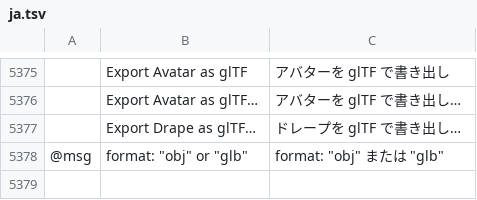
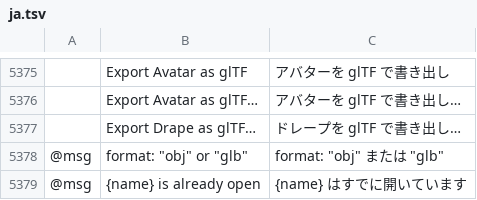
Before and after one commit to SiteSentrix/patternfoundry, a TSV file: crates/ui-egui/src/i18n/ja.tsv, drawn as a sheet; only a part is shown, gaps mark what is left out; the diff names each change by its address in the sheet, - before the commit and + after, or states it on an @@ line.

```diff
--- a/crates/ui-egui/src/i18n/ja.tsv
+++ b/crates/ui-egui/src/i18n/ja.tsv
+row 5379: @msg | {name} is already open | {name} はすでに開いています
```
Also changed, not shown: crates/ui-egui/src/i18n/bg.tsv, crates/ui-egui/src/i18n/el.tsv, 26 other files.
